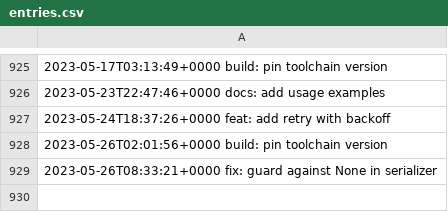
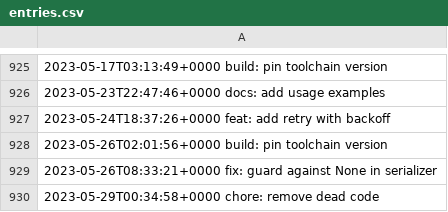
Before and after one commit to LostSFG/ts, a CSV file: data/entries.csv, drawn as a sheet; only a part is shown, gaps mark what is left out; the diff names each change by its address in the sheet, - before the commit and + after, or states it on an @@ line.

Commit message:
chore: remove dead code

```diff
--- a/data/entries.csv
+++ b/data/entries.csv
+row 930: 2023-05-29T00:34:58+0000 chore: remove dead code
```
